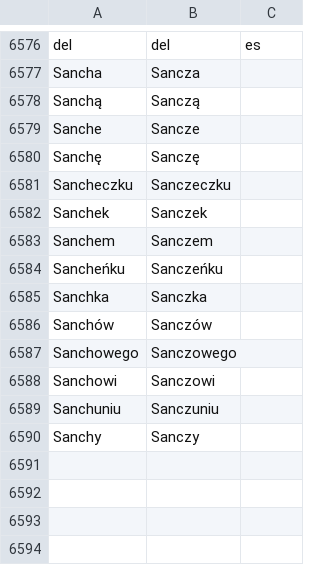
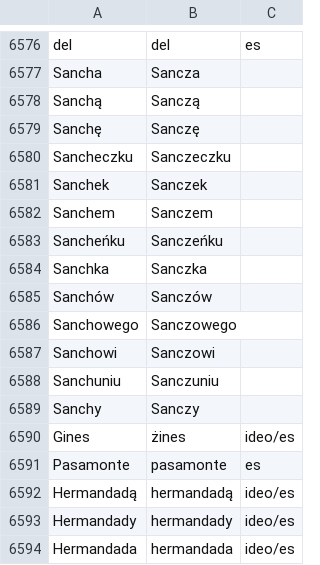
Before and after one commit to jimregan/wolnelektury-speech-corpus, a TSV file: pron-data/pronounce-as.tsv, drawn as a sheet; only a part is shown, gaps mark what is left out.

```diff
--- a/pron-data/pronounce-as.tsv
+++ b/pron-data/pronounce-as.tsv
@@ -6578,3 +6578,2 @@ Sancha	Sancza
 Sanchą	Sanczą
-Sanche	Sancze
 Sanchę	Sanczę
@@ -6590 +6589,6 @@ Sanchuniu	Sanczuniu
 Sanchy	Sanczy
+Gines	żines	ideo/es
+Pasamonte	pasamonte	es
+Hermandadą	hermandadą	ideo/es
+Hermandady	hermandady	ideo/es
+Hermandada	hermandada	ideo/es
```
Also changed, not shown: specific-norms.tsv.
